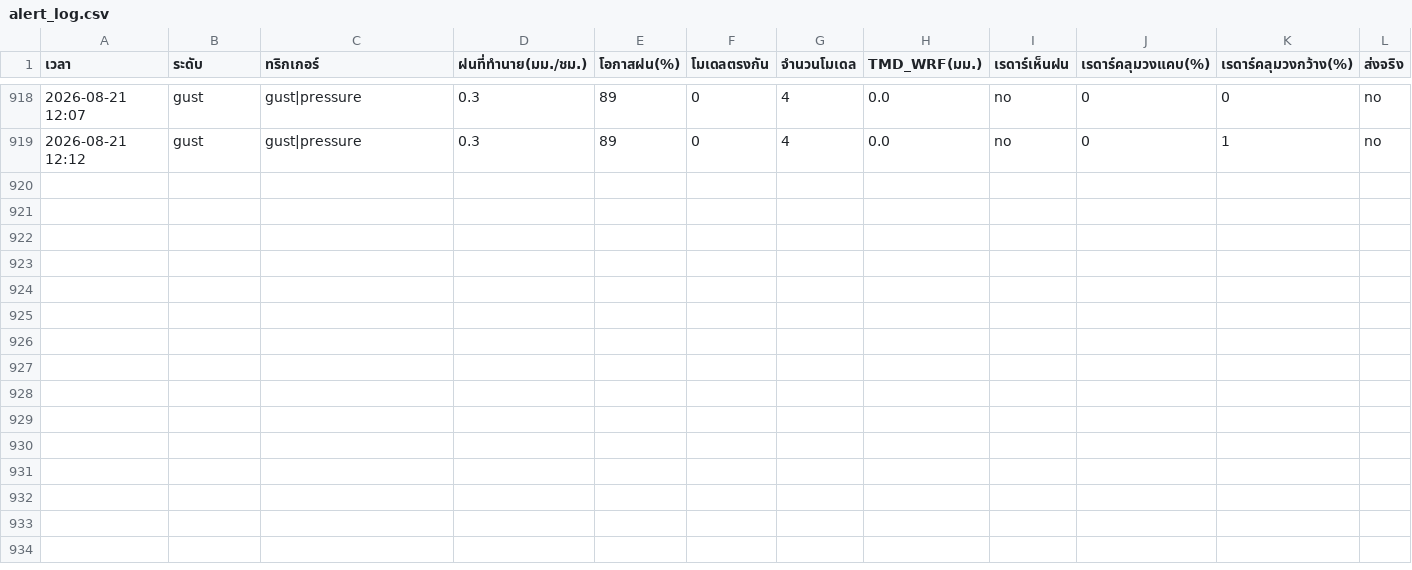
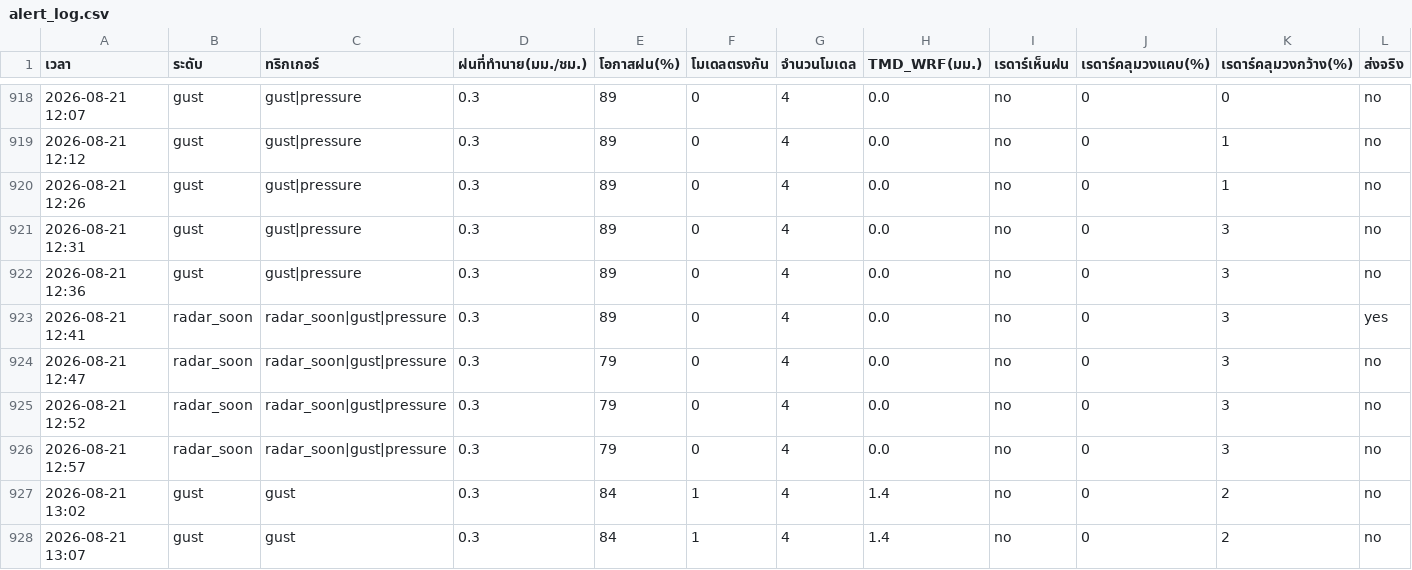
Before and after one commit to supramitj-sys/rain-alert, a CSV file: alert_log.csv, drawn as a sheet; only a part is shown, gaps mark what is left out; rows hold the shown columns only; the diff names each change by its address in the sheet, - before the commit and + after, or states it on an @@ line.

```diff
--- a/alert_log.csv
+++ b/alert_log.csv
+row 920: 2026-08-21 12:26 | gust | gust|pressure | 0.3 | 89 | 0 | 4 | 0.0 | no | 0 | 1 | no
+row 921: 2026-08-21 12:31 | gust | gust|pressure | 0.3 | 89 | 0 | 4 | 0.0 | no | 0 | 3 | no
+row 922: 2026-08-21 12:36 | gust | gust|pressure | 0.3 | 89 | 0 | 4 | 0.0 | no | 0 | 3 | no
+row 923: 2026-08-21 12:41 | radar_soon | radar_soon|gust|pressure | 0.3 | 89 | 0 | 4 | 0.0 | no | 0 | 3 | yes
+row 924: 2026-08-21 12:47 | radar_soon | radar_soon|gust|pressure | 0.3 | 79 | 0 | 4 | 0.0 | no | 0 | 3 | no
+row 925: 2026-08-21 12:52 | radar_soon | radar_soon|gust|pressure | 0.3 | 79 | 0 | 4 | 0.0 | no | 0 | 3 | no
+row 926: 2026-08-21 12:57 | radar_soon | radar_soon|gust|pressure | 0.3 | 79 | 0 | 4 | 0.0 | no | 0 | 3 | no
+row 927: 2026-08-21 13:02 | gust | gust | 0.3 | 84 | 1 | 4 | 1.4 | no | 0 | 2 | no
+row 928: 2026-08-21 13:07 | gust | gust | 0.3 | 84 | 1 | 4 | 1.4 | no | 0 | 2 | no
```
Also changed, not shown: radar_watch.csv.
